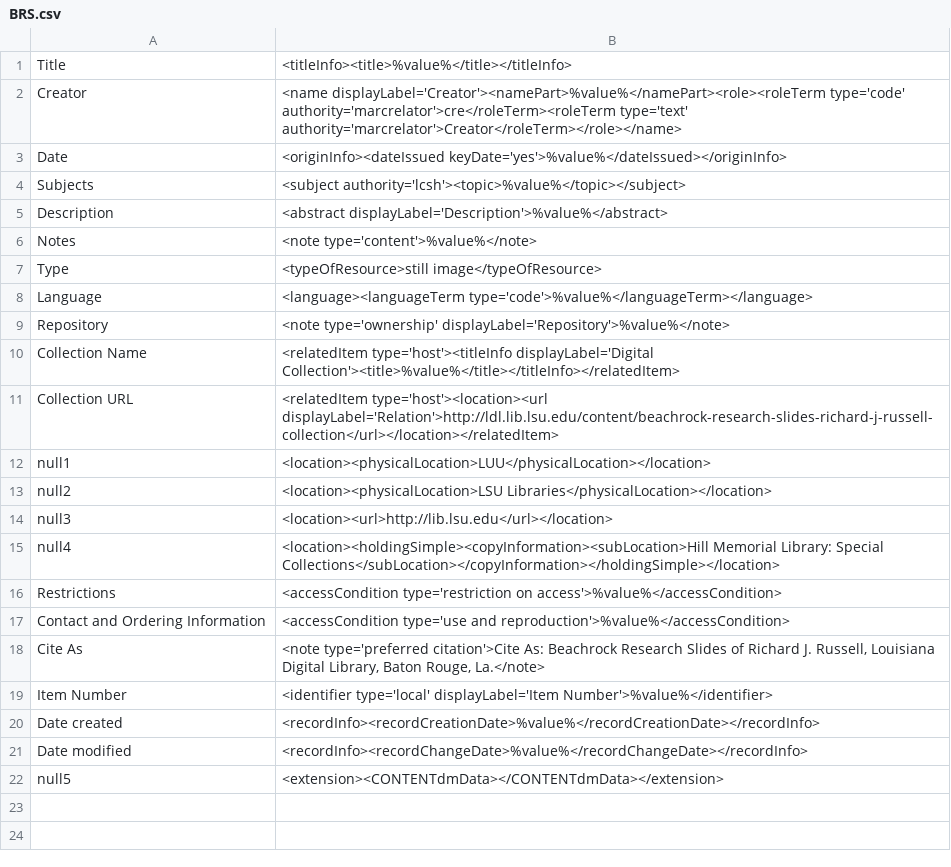
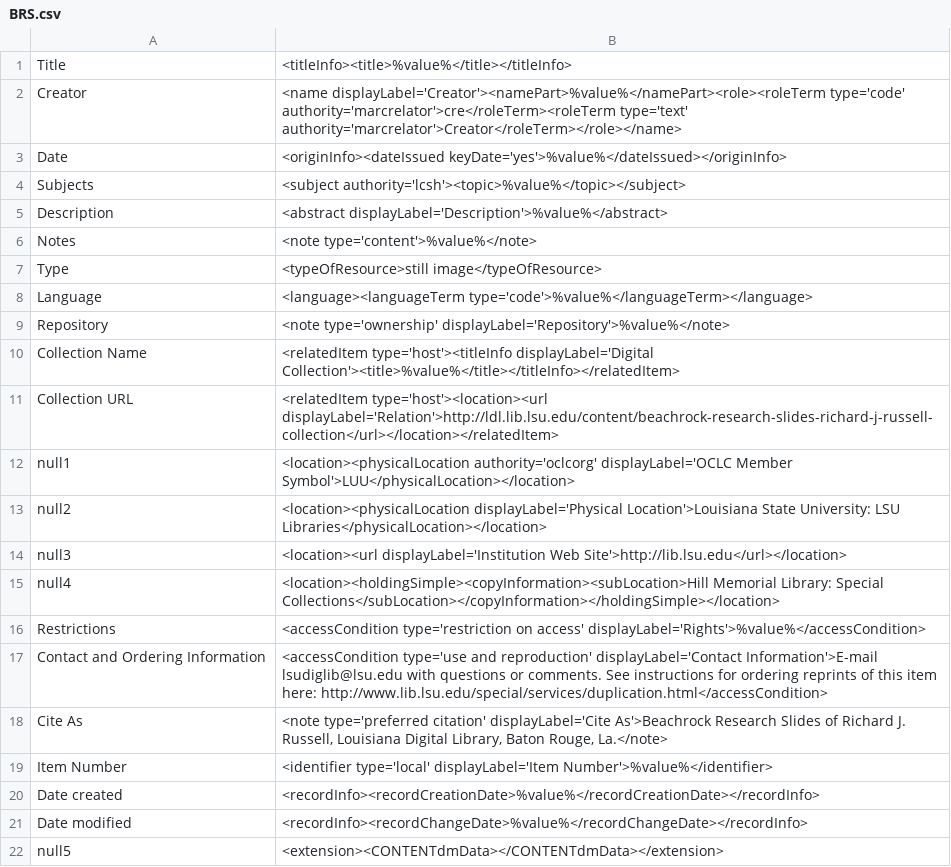
Before and after one commit to rtilla1/mik, a CSV file: extras/lsu/mappings_files/BRS.csv, drawn as a sheet.

Commit message:
revised mapping and config for BRS collection

```diff
--- a/extras/lsu/mappings_files/BRS.csv
+++ b/extras/lsu/mappings_files/BRS.csv
@@ -11,9 +11,9 @@ Collection Name,"<relatedItem type='host'><titleInfo displayLabel='Digital Colle
 Collection URL,"<relatedItem type='host'><location><url displayLabel='Relation'>http://ldl.lib.lsu.edu/content/beachrock-research-slides-richard-j-russell-collection</url></location></relatedItem>"
-null1,"<location><physicalLocation>LUU</physicalLocation></location>"
-null2,"<location><physicalLocation>LSU Libraries</physicalLocation></location>"
-null3,"<location><url>http://lib.lsu.edu</url></location>"
+null1,"<location><physicalLocation authority='oclcorg' displayLabel='OCLC Member Symbol'>LUU</physicalLocation></location>"
+null2,"<location><physicalLocation displayLabel='Physical Location'>Louisiana State University: LSU Libraries</physicalLocation></location>"
+null3,"<location><url displayLabel='Institution Web Site'>http://lib.lsu.edu</url></location>"
 null4,"<location><holdingSimple><copyInformation><subLocation>Hill Memorial Library: Special Collections</subLocation></copyInformation></holdingSimple></location>"
-Restrictions,"<accessCondition type='restriction on access'>%value%</accessCondition>"
-Contact and Ordering Information,"<accessCondition type='use and reproduction'>%value%</accessCondition>"
-Cite As,"<note type='preferred citation'>Cite As: Beachrock Research Slides of Richard J. Russell, Louisiana Digital Library, Baton Rouge, La.</note>"
+Restrictions,"<accessCondition type='restriction on access' displayLabel='Rights'>%value%</accessCondition>"
+Contact and Ordering Information,"<accessCondition type='use and reproduction' displayLabel='Contact Information'>E-mail lsudiglib@lsu.edu with questions or comments. See instructions for ordering reprints of this item here: http://www.lib.lsu.edu/special/services/duplication.html</accessCondition>"
+Cite As,"<note type='preferred citation' displayLabel='Cite As'>Beachrock Research Slides of Richard J. Russell, Louisiana Digital Library, Baton Rouge, La.</note>"
 Item Number,"<identifier type='local' displayLabel='Item Number'>%value%</identifier>"
```
Also changed, not shown: 1 other file.
